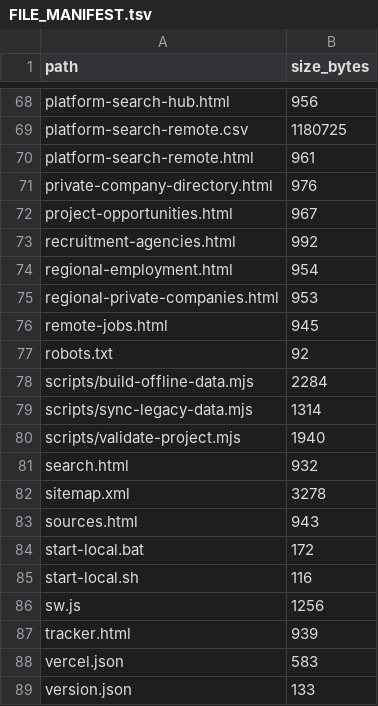
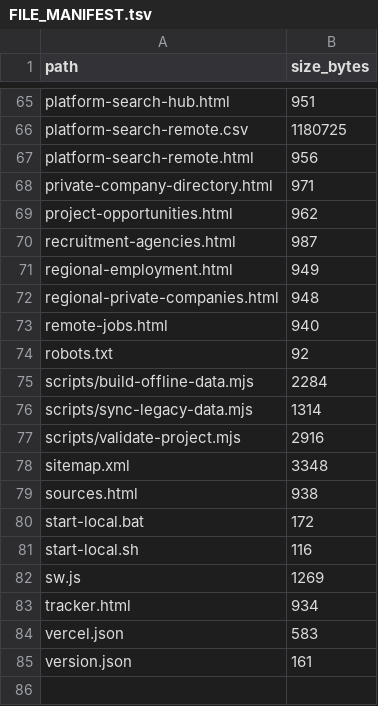
Before and after one commit to MahmoudSalamaaa/Mahmoud-Salama, a TSV file: organizations/FILE_MANIFEST.tsv, drawn as a sheet; only a part is shown, gaps mark what is left out; removed rows and columns are numbered as before the commit, all else as after; the diff covers the shown part only; the diff names each change by its address in the sheet, - before the commit and + after, or states it on an @@ line.

```diff
--- a/organizations/FILE_MANIFEST.tsv
+++ b/organizations/FILE_MANIFEST.tsv
-B65 (size_bytes): 956
+B65 (size_bytes): 951
-B67 (size_bytes): 961
+B67 (size_bytes): 956
-B68 (size_bytes): 976
+B68 (size_bytes): 971
-B69 (size_bytes): 967
+B69 (size_bytes): 962
-B70 (size_bytes): 992
+B70 (size_bytes): 987
-B71 (size_bytes): 954
+B71 (size_bytes): 949
-B72 (size_bytes): 953
+B72 (size_bytes): 948
-B73 (size_bytes): 945
+B73 (size_bytes): 940
-B77 (size_bytes): 1940
+B77 (size_bytes): 2916
-row 81: search.html | 932
-B78 (size_bytes): 3278
+B78 (size_bytes): 3348
-B79 (size_bytes): 943
+B79 (size_bytes): 938
-B82 (size_bytes): 1256
+B82 (size_bytes): 1269
-B83 (size_bytes): 939
+B83 (size_bytes): 934
-B85 (size_bytes): 133
+B85 (size_bytes): 161
```
Also changed, not shown: 4 added rows, 7 removed rows and 28 edited cells elsewhere in this file, 48 other files.
